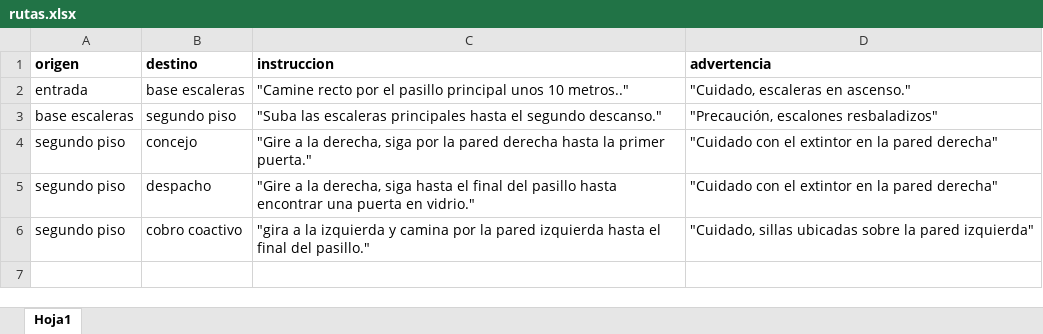
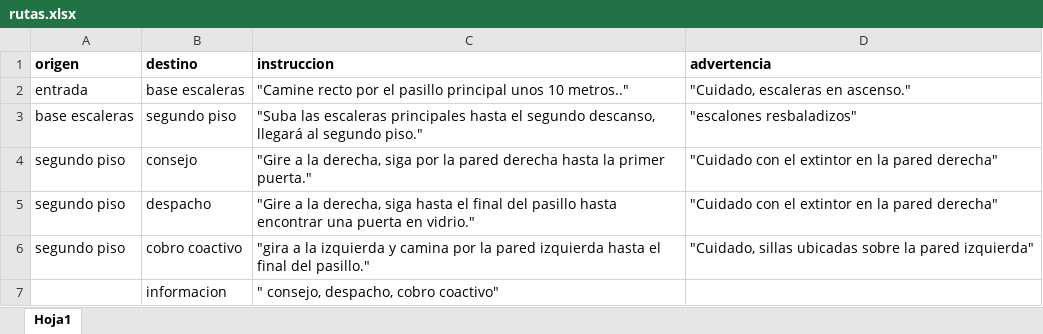
Before and after one commit to sercaicedo-crypto/asistente-invidentes, an Excel workbook: rutas.xlsx, sheet Hoja1, drawn as a sheet; values as stored, in another font and other column widths than the file's, no borders; the diff names each change by its address in the sheet, - before the commit and + after, or states it on an @@ line.

Commit message:
Add files via upload

```diff
--- a/rutas.xlsx (sheet Hoja1)
+++ b/rutas.xlsx (sheet Hoja1)
-C3 (instruccion): …el segundo descanso."
+C3 (instruccion): …el segundo descanso, llegará al segundo piso."
-D3 (advertencia): "Precaución, escalones resbaladizos"
+D3 (advertencia): "escalones resbaladizos"
-B4 (destino): concejo
+B4 (destino): consejo
+row 7:  | informacion | " consejo, despacho, cobro coactivo"
```
